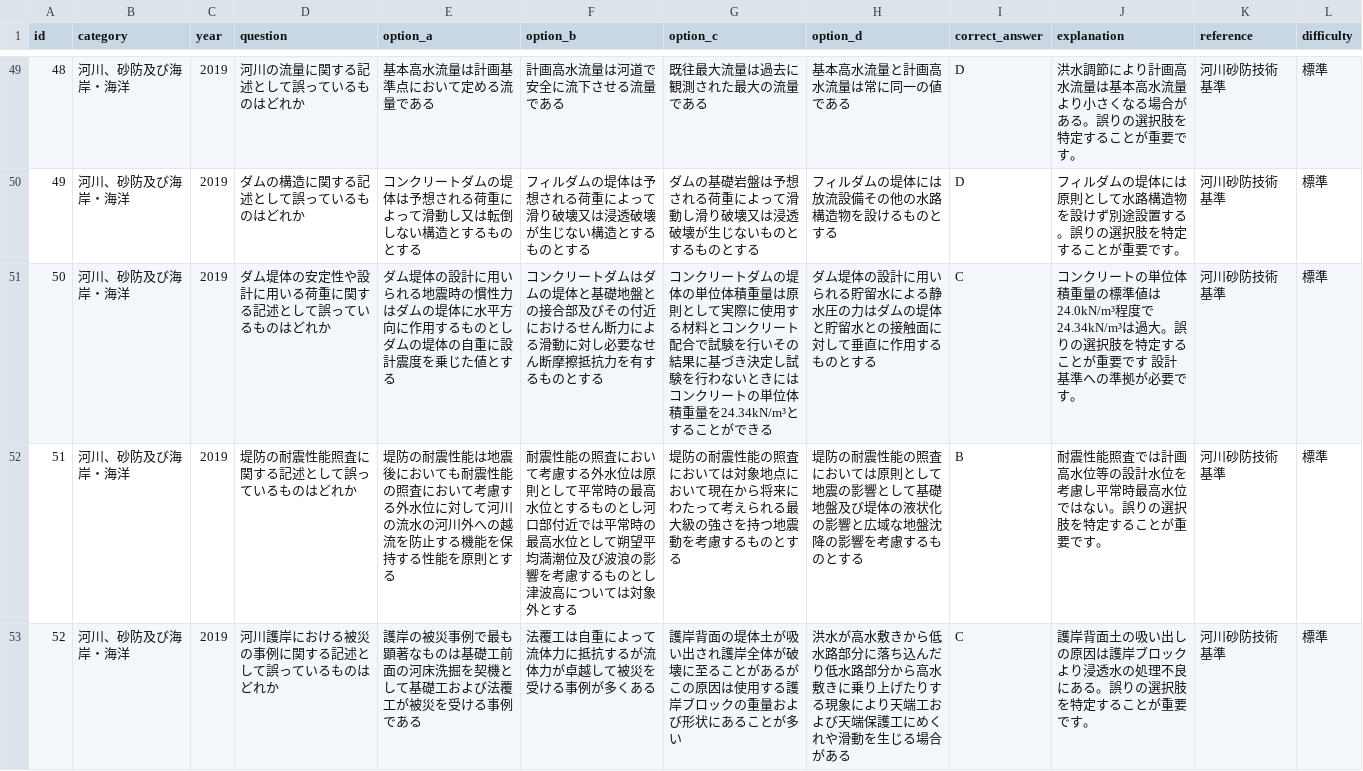
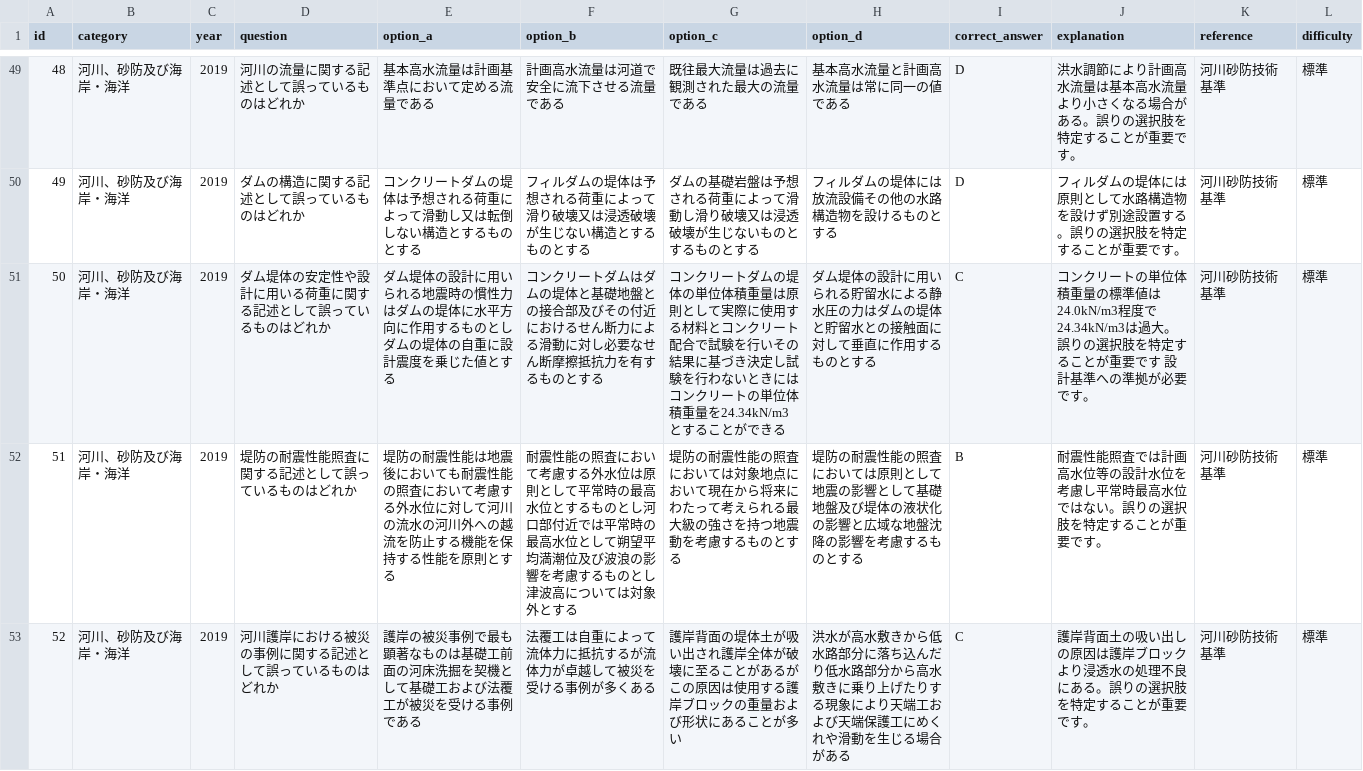
Before and after one commit to civil-ai-study/rccm-quiz-2025, a CSV file: data/4-2_2019.csv, drawn as a sheet; only a part is shown, gaps mark what is left out; the diff covers the shown part only.

```diff
--- a/data/4-2_2019.csv
+++ b/data/4-2_2019.csv
@@ -50,3 +50,3 @@ id,category,year,question,option_a,option_b,option_c,option_d,correct_answer,exp
 49,河川、砂防及び海岸・海洋,2019,ダムの構造に関する記述として誤っているものはどれか,コンクリートダムの堤体は予想される荷重によって滑動し又は転倒しない構造とするものとする,フィルダムの堤体は予想される荷重によって滑り破壊又は浸透破壊が生じない構造とするものとする,ダムの基礎岩盤は予想される荷重によって滑動し滑り破壊又は浸透破壊が生じないものとするものとする,フィルダムの堤体には放流設備その他の水路構造物を設けるものとする,D,フィルダムの堤体には原則として水路構造物を設けず別途設置する。誤りの選択肢を特定することが重要です。,河川砂防技術基準,標準
-50,河川、砂防及び海岸・海洋,2019,ダム堤体の安定性や設計に用いる荷重に関する記述として誤っているものはどれか,ダム堤体の設計に用いられる地震時の慣性力はダムの堤体に水平方向に作用するものとしダムの堤体の自重に設計震度を乗じた値とする,コンクリートダムはダムの堤体と基礎地盤との接合部及びその付近におけるせん断力による滑動に対し必要なせん断摩擦抵抗力を有するものとする,コンクリートダムの堤体の単位体積重量は原則として実際に使用する材料とコンクリート配合で試験を行いその結果に基づき決定し試験を行わないときにはコンクリートの単位体積重量を24.34kN/m³とすることができる,ダム堤体の設計に用いられる貯留水による静水圧の力はダムの堤体と貯留水との接触面に対して垂直に作用するものとする,C,コンクリートの単位体積重量の標準値は24.0kN/m³程度で24.34kN/m³は過大。誤りの選択肢を特定することが重要です 設計基準への準拠が必要です。,河川砂防技術基準,標準
+50,河川、砂防及び海岸・海洋,2019,ダム堤体の安定性や設計に用いる荷重に関する記述として誤っているものはどれか,ダム堤体の設計に用いられる地震時の慣性力はダムの堤体に水平方向に作用するものとしダムの堤体の自重に設計震度を乗じた値とする,コンクリートダムはダムの堤体と基礎地盤との接合部及びその付近におけるせん断力による滑動に対し必要なせん断摩擦抵抗力を有するものとする,コンクリートダムの堤体の単位体積重量は原則として実際に使用する材料とコンクリート配合で試験を行いその結果に基づき決定し試験を行わないときにはコンクリートの単位体積重量を24.34kN/m3とすることができる,ダム堤体の設計に用いられる貯留水による静水圧の力はダムの堤体と貯留水との接触面に対して垂直に作用するものとする,C,コンクリートの単位体積重量の標準値は24.0kN/m3程度で24.34kN/m3は過大。誤りの選択肢を特定することが重要です 設計基準への準拠が必要です。,河川砂防技術基準,標準
 51,河川、砂防及び海岸・海洋,2019,堤防の耐震性能照査に関する記述として誤っているものはどれか,堤防の耐震性能は地震後においても耐震性能の照査において考慮する外水位に対して河川の流水の河川外への越流を防止する機能を保持する性能を原則とする,耐震性能の照査において考慮する外水位は原則として平常時の最高水位とするものとし河口部付近では平常時の最高水位として朔望平均満潮位及び波浪の影響を考慮するものとし津波高については対象外とする,堤防の耐震性能の照査においては対象地点において現在から将来にわたって考えられる最大級の強さを持つ地震動を考慮するものとする,堤防の耐震性能の照査においては原則として地震の影響として基礎地盤及び堤体の液状化の影響と広域な地盤沈降の影響を考慮するものとする,B,耐震性能照査では計画高水位等の設計水位を考慮し平常時最高水位ではない。誤りの選択肢を特定することが重要です。,河川砂防技術基準,標準
```
Also changed, not shown: 1 edited cell elsewhere in this file, data/4-2_2014.csv, data/4-2_2015.csv, 9 other files.
